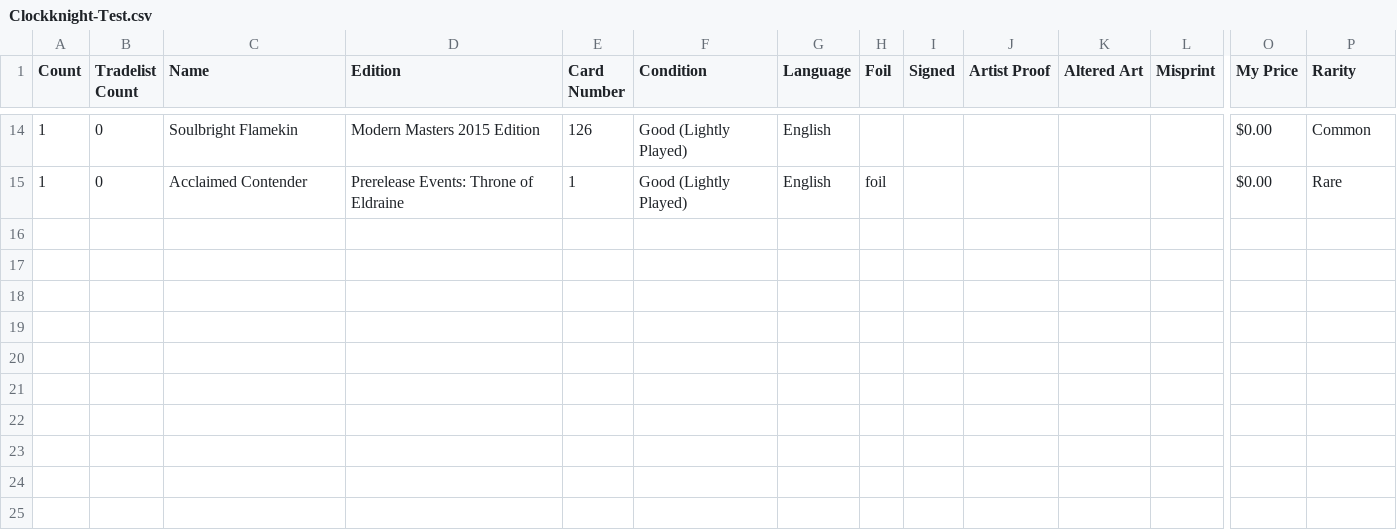
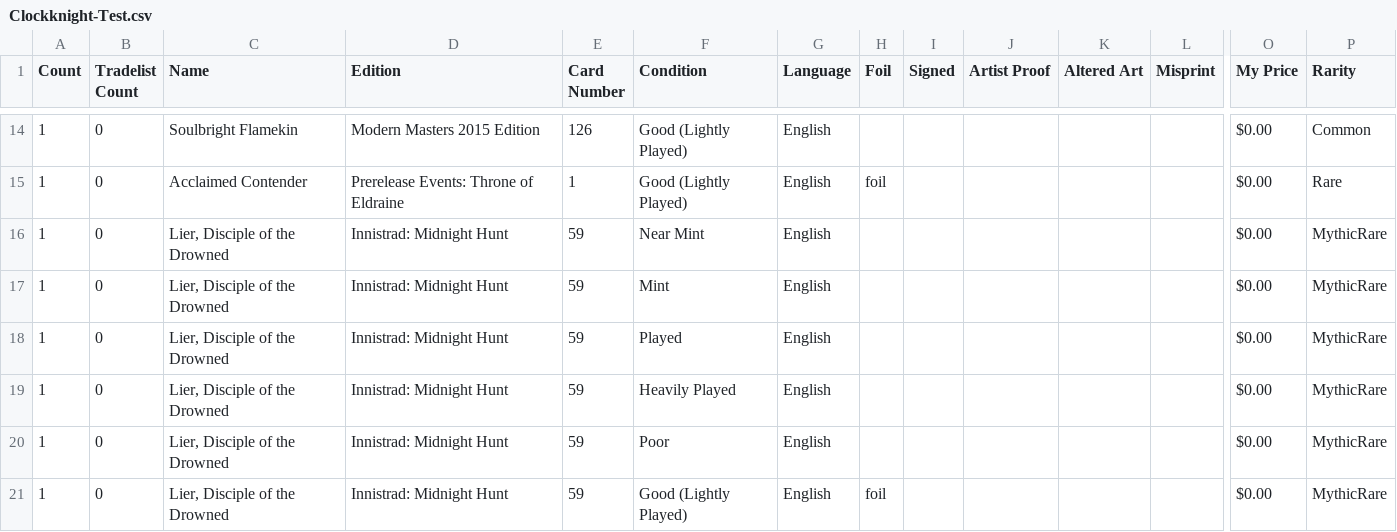
Before and after one commit to Clockknight/deckbox-exporter, a CSV file: Clockknight-Test.csv, drawn as a sheet; only a part is shown, gaps mark what is left out; rows hold the shown columns only; the diff names each change by its address in the sheet, - before the commit and + after, or states it on an @@ line.

Commit message:
Updated test file

```diff
--- a/Clockknight-Test.csv
+++ b/Clockknight-Test.csv
+row 16: 1 | 0 | Lier, Disciple of the Drowned | Innistrad: Midnight Hunt | 59 | Near Mint | English |  |  |  |  |  | $0.00 | MythicRare
+row 17: 1 | 0 | Lier, Disciple of the Drowned | Innistrad: Midnight Hunt | 59 | Mint | English |  |  |  |  |  | $0.00 | MythicRare
+row 18: 1 | 0 | Lier, Disciple of the Drowned | Innistrad: Midnight Hunt | 59 | Played | English |  |  |  |  |  | $0.00 | MythicRare
+row 19: 1 | 0 | Lier, Disciple of the Drowned | Innistrad: Midnight Hunt | 59 | Heavily Played | English |  |  |  |  |  | $0.00 | MythicRare
+row 20: 1 | 0 | Lier, Disciple of the Drowned | Innistrad: Midnight Hunt | 59 | Poor | English |  |  |  |  |  | $0.00 | MythicRare
+row 21: 1 | 0 | Lier, Disciple of the Drowned | Innistrad: Midnight Hunt | 59 | Good (Lightly Played) | English | foil |  |  |  |  | $0.00 | MythicRare
```
